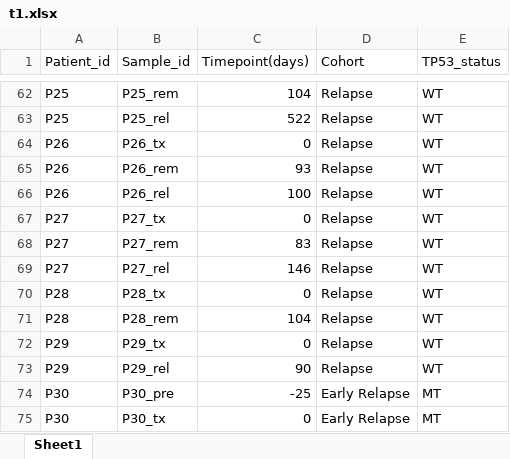
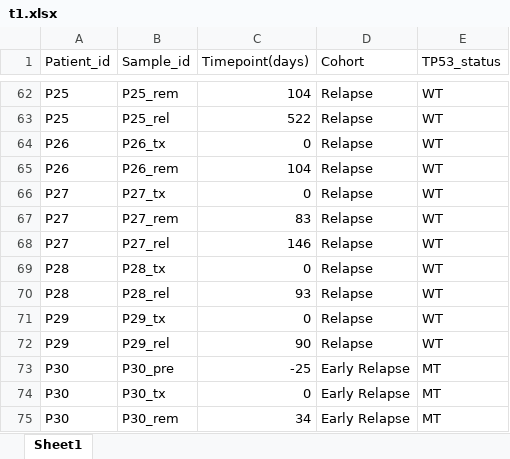
Before and after one commit to nsariipek/hsct_immune_reconstitution, an Excel workbook: 9_Miscellaneous/t1.xlsx, sheet Sheet1, drawn as a sheet; only a part is shown, gaps mark what is left out; the shorter side is filled out with more unchanged rows; values as stored, in another font and other column widths than the file's, no borders; removed rows and columns are numbered as before the commit, all else as after; the diff names each change by its address in the sheet, - before the commit and + after, or states it on an @@ line.

```diff
--- a/9_Miscellaneous/t1.xlsx (sheet Sheet1)
+++ b/9_Miscellaneous/t1.xlsx (sheet Sheet1)
-C65 (Timepoint(days)): 93
+C65 (Timepoint(days)): 104
-row 66: P26 | P26_rel | 100 | Relapse | WT
-B70 (Sample_id): P28_rem
+B70 (Sample_id): P28_rel
-C70 (Timepoint(days)): 104
+C70 (Timepoint(days)): 93
```
Also changed, not shown: 20 other files.
